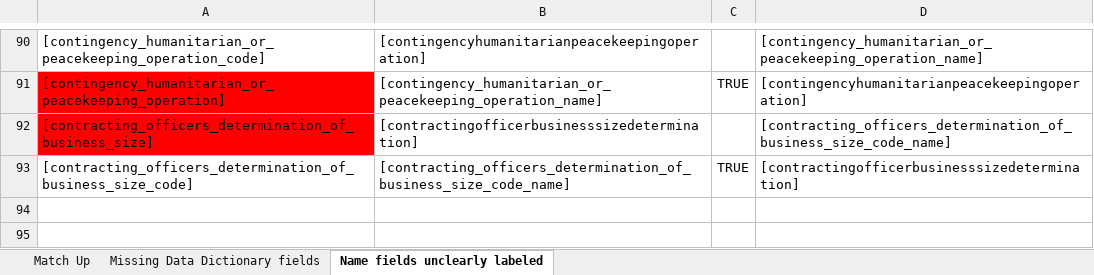
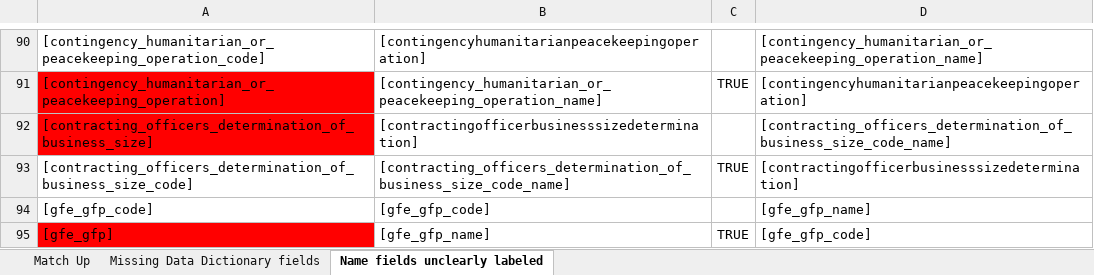
Before and after one commit to CSISdefense/Lookup-Tables, an Excel workbook: USAspendingBetaMatchup.xlsx, sheet Name fields unclearly labeled, drawn as a sheet; only a part is shown, gaps mark what is left out; values as stored, in another font and other column widths than the file's, no borders; the diff names each change by its address in the sheet, - before the commit and + after, or states it on an @@ line.

```diff
--- a/USAspendingBetaMatchup.xlsx (sheet Name fields unclearly labeled)
+++ b/USAspendingBetaMatchup.xlsx (sheet Name fields unclearly labeled)
+row 94: [gfe_gfp_code] | [gfe_gfp_code] |  | [gfe_gfp_name]
+row 95: [gfe_gfp] | [gfe_gfp_name] | TRUE | [gfe_gfp_code]
```
Also changed, not shown: 8 other files.
